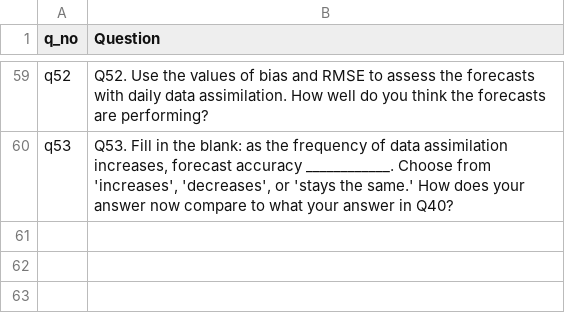
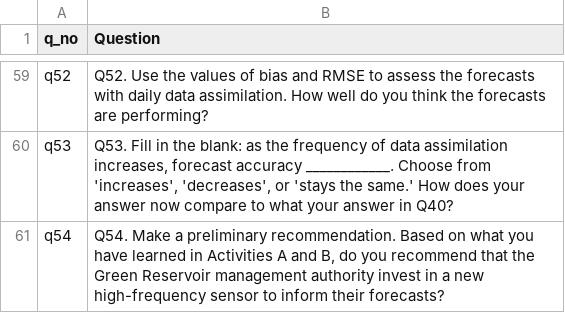
Before and after one commit to MacrosystemsEDDIE/module7, a CSV file: app/data/student_questions.csv, drawn as a sheet; only a part is shown, gaps mark what is left out; the diff names each change by its address in the sheet, - before the commit and + after, or states it on an @@ line.

```diff
--- a/app/data/student_questions.csv
+++ b/app/data/student_questions.csv
+row 61: q54 | Q54. Make a preliminary recommendation. Based on what you have learned in Activities A and B, do you recommend that the Green Reservoir management authority invest in a new high-frequency sensor to inform their forecasts?
```
Also changed, not shown: app/data/module_text.csv, 1 other file.
